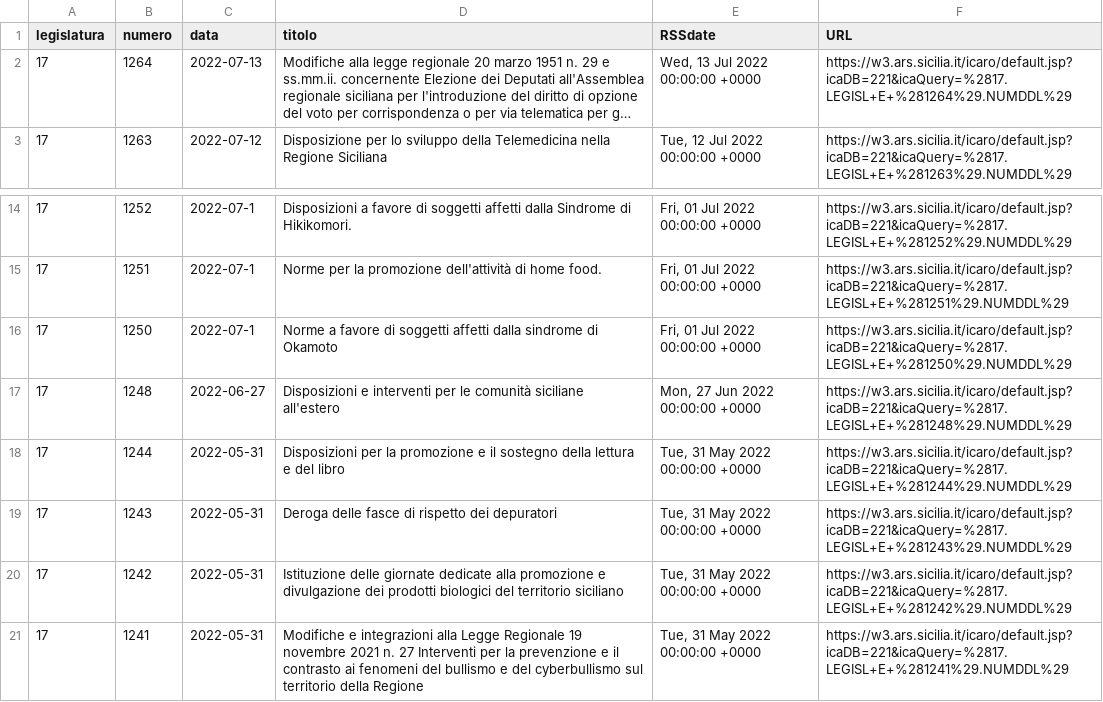
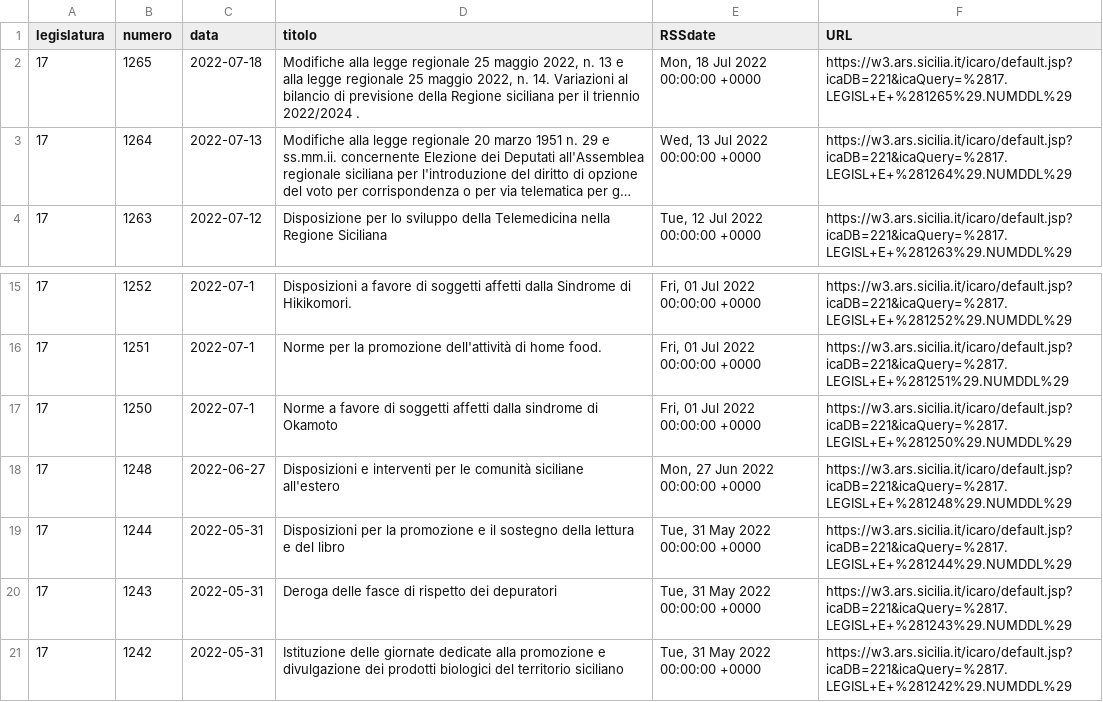
Before and after one commit to opendatasicilia/RSSdisegniLeggeAssembleaRegionaleSiciliana, a CSV file: docs/disegniLegge_latest.csv, drawn as a sheet; only a part is shown, gaps mark what is left out; long unchanged cells end in …; removed rows and columns are numbered as before the commit, all else as after; the diff names each change by its address in the sheet, - before the commit and + after, or states it on an @@ line.

```diff
--- a/docs/disegniLegge_latest.csv
+++ b/docs/disegniLegge_latest.csv
+row 2: 17 | 1265 | 2022-07-18 | Modifiche alla legge regionale 25 maggio 2022, n. 13 e alla legge regionale 25 maggio 2022, n. 14. Variazioni al bilancio di previsione della Regione siciliana per il triennio 2022/2024 . | Mon, 18 Jul 2022 00:00:00 +0000 | https://w3.ars.sicilia.it/icaro/default.jsp?icaDB=221&icaQuery=%2817.LEGISL+E+%281265%29.NUMDDL%29
-row 21: 17 | 1241 | 2022-05-31 | Modifiche e integrazioni alla Legge Regionale 19 novembre 2021 n. 27 Interventi per la prevenzione e il contrasto ai fenomeni del bullismo e del cyberbullismo sul territorio della Regione | Tue, 31 May 2022 00:00:00 +0000 | https://w3.ars.sicilia.it/icaro/default.jsp?icaDB=221&icaQuery=%2817.LEGISL+E+%281241%29.NUMDDL%29
```
Also changed, not shown: docs/disegniLegge_storico.csv, 1 other file.
